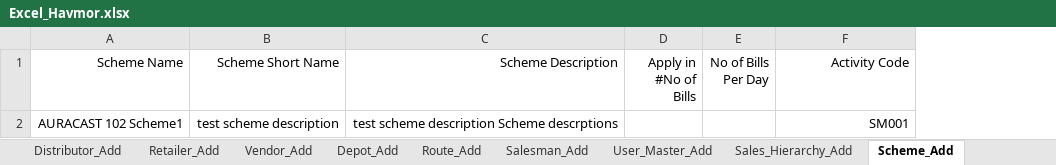
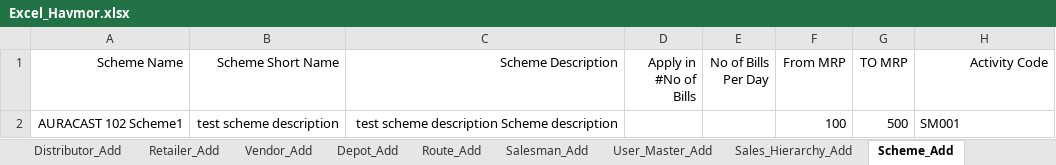
Before and after one commit to ankushghar1996/Havmor_Project, an Excel workbook: Excel_TestData/Excel_Havmor.xlsx, sheet Scheme_Add, drawn as a sheet; values as stored, in another font and other column widths than the file's, no borders; addresses are those after the commit; the diff names each change by its address in the sheet, - before the commit and + after, or states it on an @@ line.

```diff
--- a/Excel_TestData/Excel_Havmor.xlsx (sheet Scheme_Add)
+++ b/Excel_TestData/Excel_Havmor.xlsx (sheet Scheme_Add)
+column F (From MRP), row 2: 100
+column G (TO MRP), row 2: 500
-C2 (Scheme Description): test scheme description Scheme descrptions
+C2 (Scheme Description): test scheme description Scheme description
-H2 alignment: right
+H2 alignment: left
```
Also changed, not shown: sheet Distributor_Add, sheet Retailer_Add, 10 other files.
